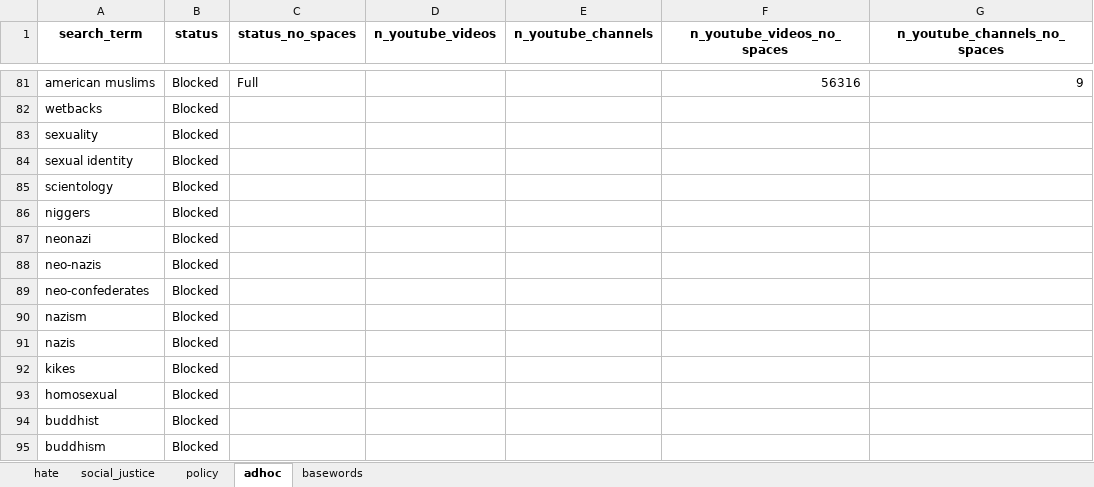
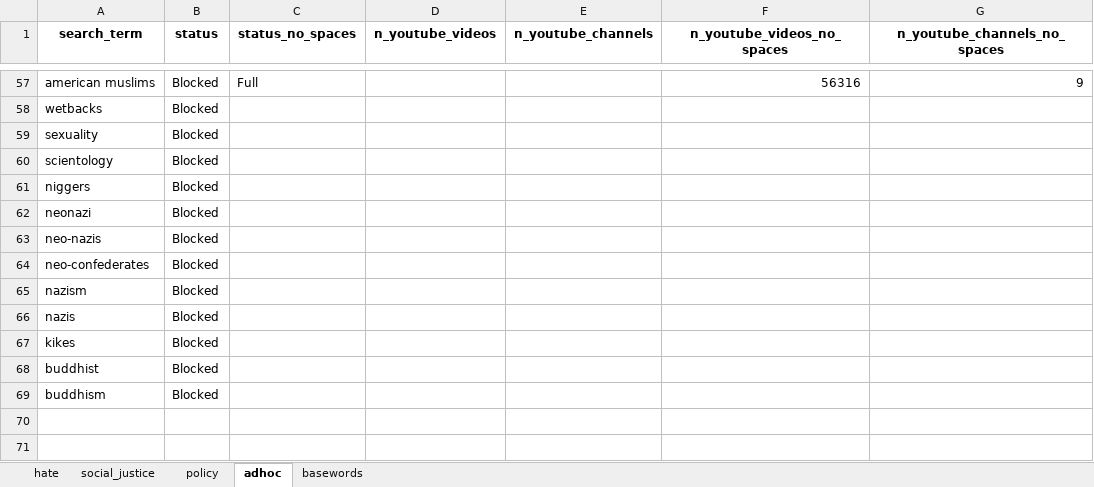
Before and after one commit to the-markup/investigation-youtube-ad-placements, an Excel workbook: data/reference/what_is_blocked.xlsx, sheet adhoc, drawn as a sheet; only a part is shown, gaps mark what is left out; values as stored, in another font and other column widths than the file's, no borders; the diff covers the shown part only; the diff names each change by its address in the sheet, - before the commit and + after, or states it on an @@ line.

```diff
--- a/data/reference/what_is_blocked.xlsx (sheet adhoc)
+++ b/data/reference/what_is_blocked.xlsx (sheet adhoc)
-row 84: sexual identity | Blocked
-row 93: homosexual | Blocked
```
Also changed, not shown: 24 removed rows elsewhere in this sheet, sheet basewords, 42 other files.
